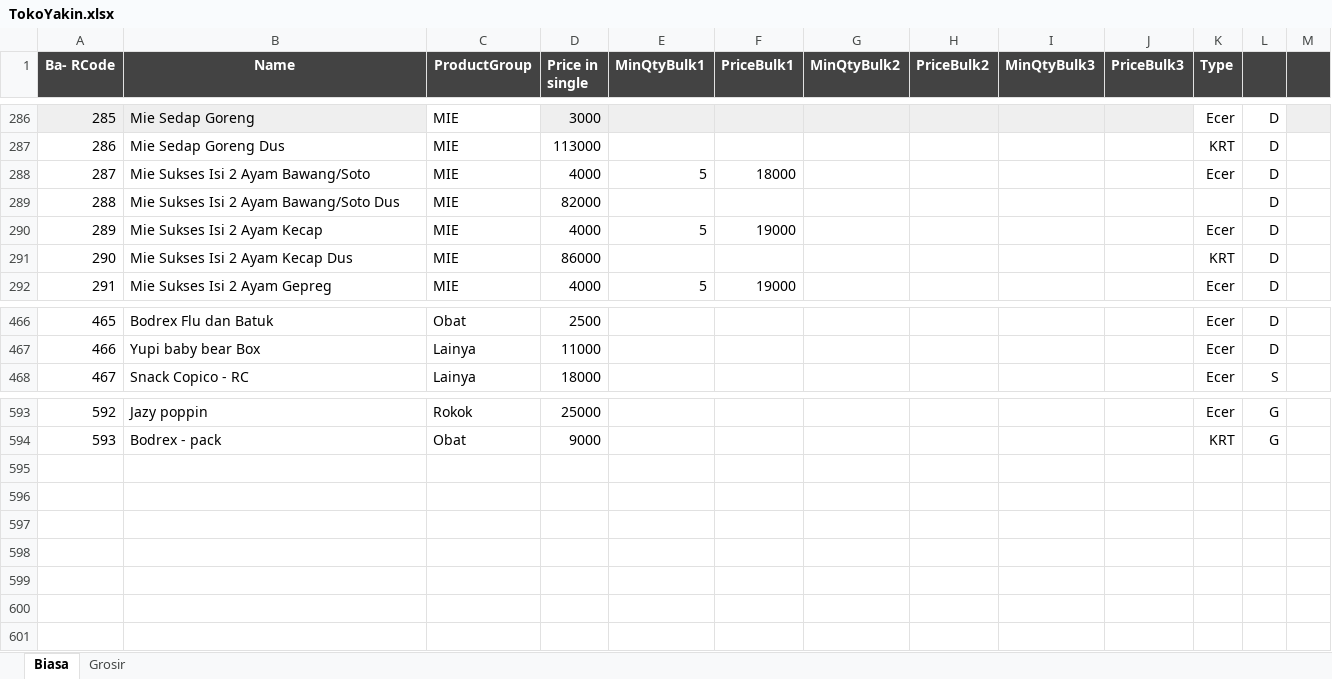
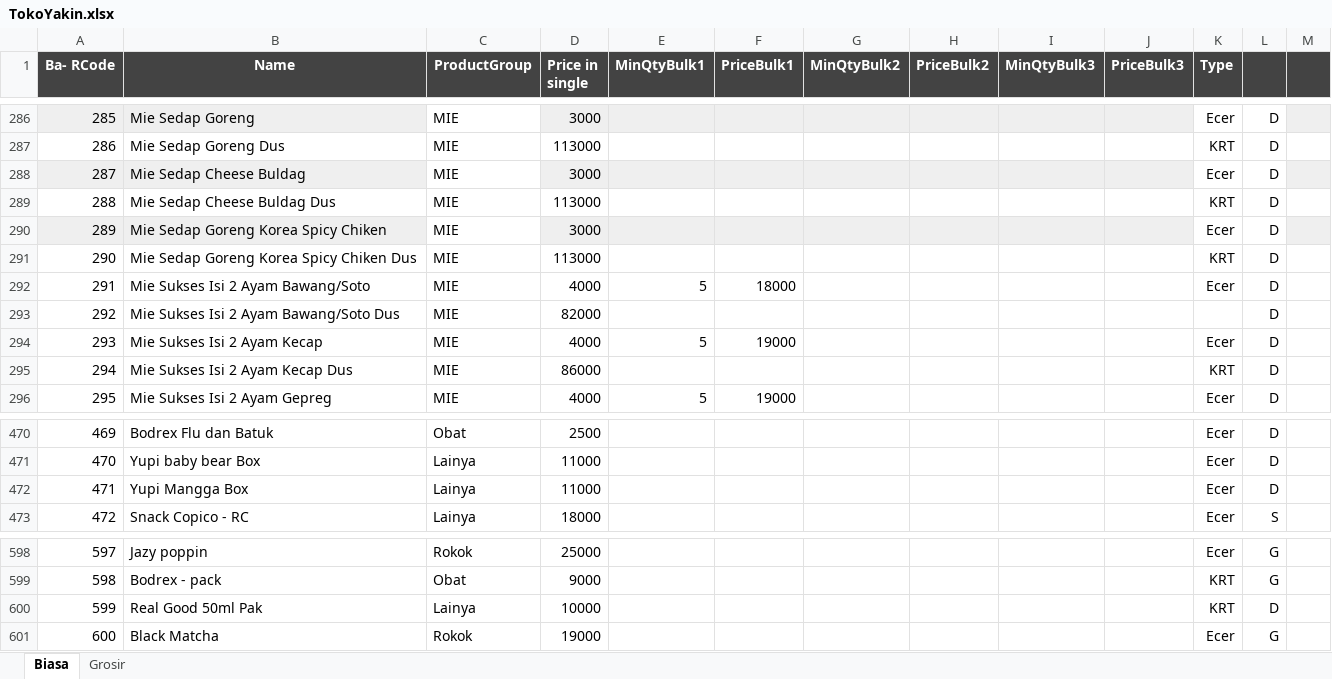
Before and after one commit to rudiath95/toko-yakin, an Excel workbook: TokoYakin.xlsx, sheet Biasa, drawn as a sheet; only a part is shown, gaps mark what is left out; values as stored, in another font and other column widths than the file's, no borders; charts and pictures and conditional formats not drawn; addresses are those after the commit; the diff names each change by its address in the sheet, - before the commit and + after, or states it on an @@ line.

Commit message:
update spreadsheet data

```diff
--- a/TokoYakin.xlsx (sheet Biasa)
+++ b/TokoYakin.xlsx (sheet Biasa)
+row 288: 287 | Mie Sedap Cheese Buldag | MIE | 3000 |  |  |  |  |  |  | Ecer | D
+row 289: 288 | Mie Sedap Cheese Buldag Dus | MIE | 113000 |  |  |  |  |  |  | KRT | D
+row 290: 289 | Mie Sedap Goreng Korea Spicy Chiken | MIE | 3000 |  |  |  |  |  |  | Ecer | D
+row 291: 290 | Mie Sedap Goreng Korea Spicy Chiken Dus | MIE | 113000 |  |  |  |  |  |  | KRT | D
@@ column A (Ba- RCode) renumbered between rows 292 and 599 @@
+row 472: 471 | Yupi Mangga Box | Lainya | 11000 |  |  |  |  |  |  | Ecer | D
+row 600: 599 | Real Good 50ml Pak | Lainya | 10000 |  |  |  |  |  |  | KRT | D
+row 601: 600 | Black Matcha | Rokok | 19000 |  |  |  |  |  |  | Ecer | G
```
Also changed, not shown: sheet Grosir, hidden cells.
